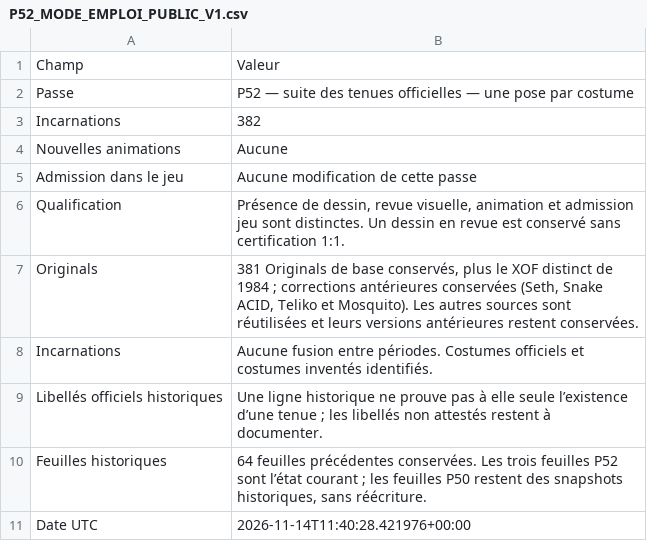
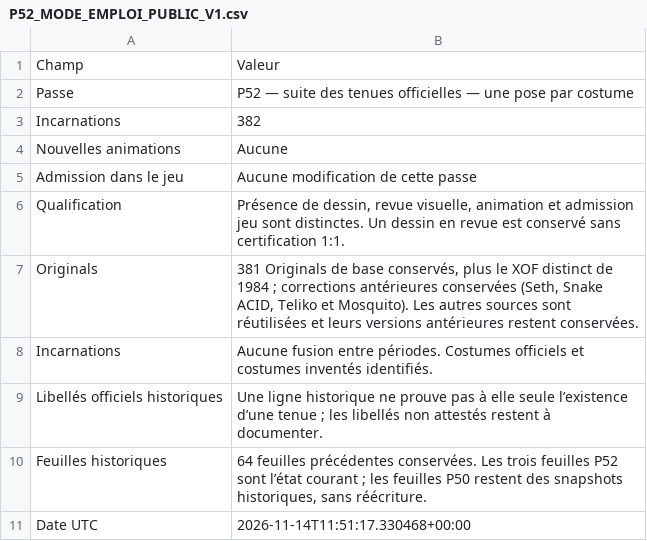
Before and after one commit to darknigthmare/shadow-codec-ops, a CSV file: docs/cqc-reprise/pass52/static-poses/P52_MODE_EMPLOI_PUBLIC_V1.csv, drawn as a sheet.

```diff
--- a/docs/cqc-reprise/pass52/static-poses/P52_MODE_EMPLOI_PUBLIC_V1.csv
+++ b/docs/cqc-reprise/pass52/static-poses/P52_MODE_EMPLOI_PUBLIC_V1.csv
@@ -10,2 +10,2 @@ Libellés officiels historiques,Une ligne historique ne prouve pas à elle seule
 Feuilles historiques,"64 feuilles précédentes conservées. Les trois feuilles P52 sont l’état courant ; les feuilles P50 restent des snapshots historiques, sans réécriture."
-Date UTC,2026-11-14T11:40:28.421976+00:00
+Date UTC,2026-11-14T11:51:17.330468+00:00
```
Also changed, not shown: docs/cqc-reprise/pass52/static-poses/P52_OFFICIELS_PUBLIC_V1.csv, docs/cqc-reprise/pass52/static-poses/inventaires/OFFICIAL416_HISTORICAL_TO_CURRENT_ID_MAP_PUBLIC_V1.csv, 12 other files.
